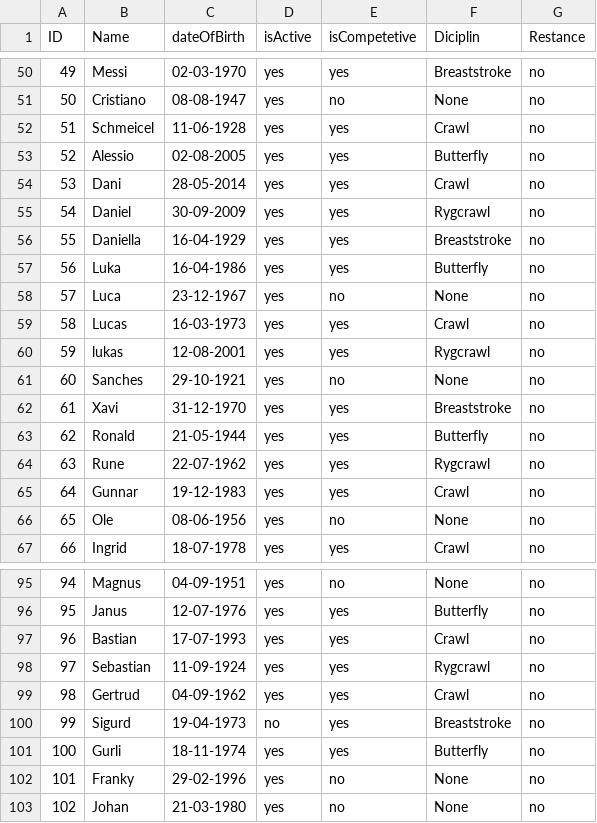
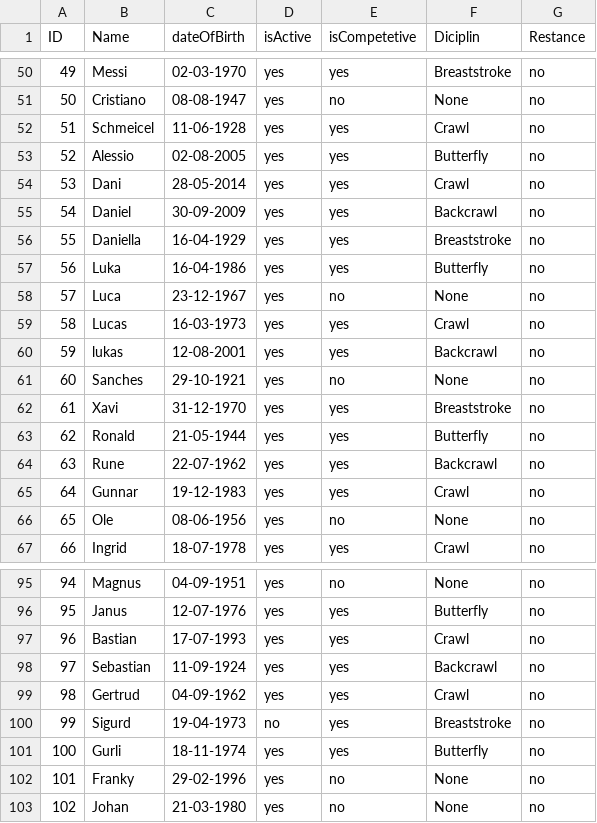
Before and after one commit to Johannes-Forsting/1.-Semesterprojekt, a CSV file: src/resources/Members.csv, drawn as a sheet; only a part is shown, gaps mark what is left out; the diff covers the shown part only; the diff names each change by its address in the sheet, - before the commit and + after, or states it on an @@ line.

```diff
--- a/src/resources/Members.csv
+++ b/src/resources/Members.csv
-F55 (Diciplin): Rygcrawl
+F55 (Diciplin): Backcrawl
-F60 (Diciplin): Rygcrawl
+F60 (Diciplin): Backcrawl
-F64 (Diciplin): Rygcrawl
+F64 (Diciplin): Backcrawl
-F98 (Diciplin): Rygcrawl
+F98 (Diciplin): Backcrawl
```
Also changed, not shown: 5 removed rows, 15 edited cells and row numbers in column A elsewhere in this file, out/production/1.-Semesterprojekt/resources/Members.csv, 4 other files.
